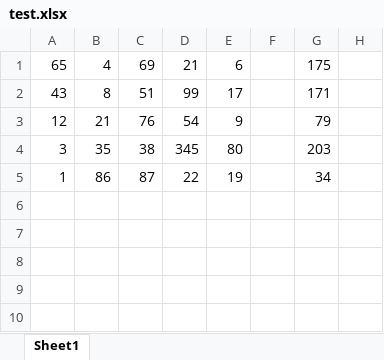
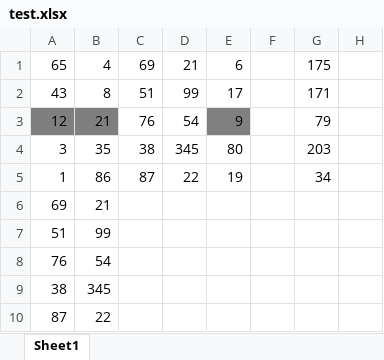
Before and after one commit to killerB97/Excelency, an Excel workbook: test.xlsx, sheet Sheet1, drawn as a sheet; only a part is shown; values as stored, in another font and other column widths than the file's, no borders; rows hold the shown columns only; the diff names each change by its address in the sheet, - before the commit and + after, or states it on an @@ line.

```diff
--- a/test.xlsx (sheet Sheet1)
+++ b/test.xlsx (sheet Sheet1)
-A3:B3 fill: none
+A3:B3 fill: #7F7F7F
-E3 fill: none
+E3 fill: #808080
+row 6: 69 | 21
+row 7: 51 | 99
+row 8: 76 | 54
+row 9: 38 | 345
+row 10: 87 | 22
```
Also changed, not shown: 9 other files.
